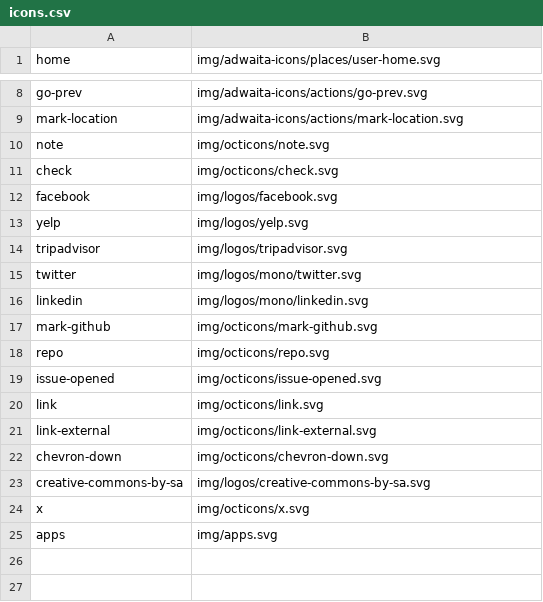
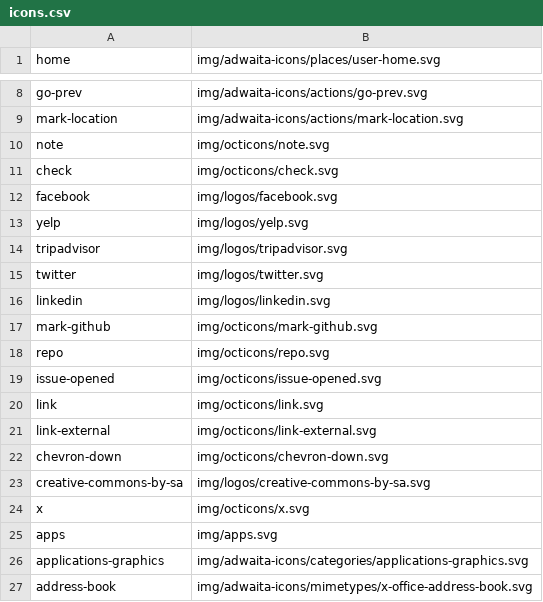
Before and after one commit to kernvalley/blue-skies-design, a CSV file: _data/icons.csv, drawn as a sheet; only a part is shown, gaps mark what is left out.

```diff
--- a/_data/icons.csv
+++ b/_data/icons.csv
@@ -14,4 +14,4 @@ yelp,img/logos/yelp.svg
 tripadvisor,img/logos/tripadvisor.svg
-twitter,img/logos/mono/twitter.svg
-linkedin,img/logos/mono/linkedin.svg
+twitter,img/logos/twitter.svg
+linkedin,img/logos/linkedin.svg
 mark-github,img/octicons/mark-github.svg
@@ -25 +25,3 @@ x,img/octicons/x.svg
 apps,img/apps.svg
+applications-graphics,img/adwaita-icons/categories/applications-graphics.svg
+address-book,img/adwaita-icons/mimetypes/x-office-address-book.svg
```
Also changed, not shown: 57 other files.
